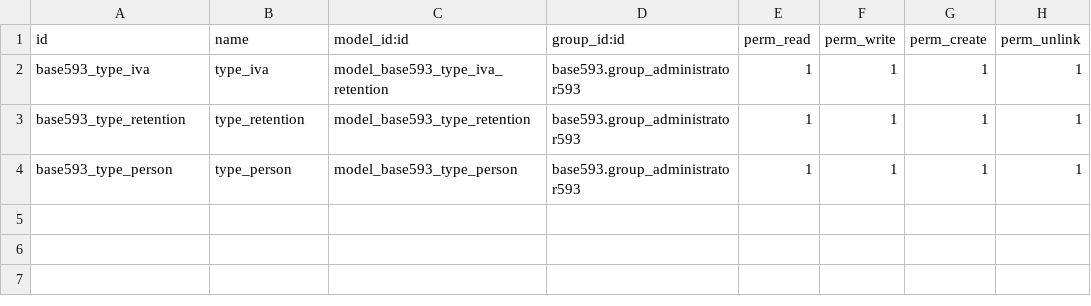
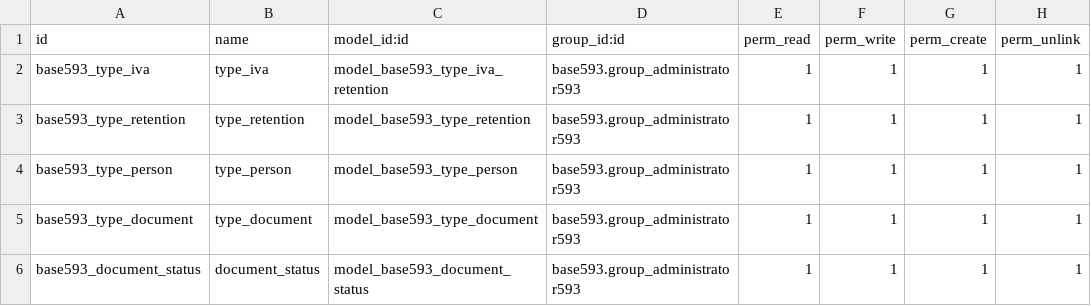
Before and after one commit to facturacion593/Facturacion-Electronica, a CSV file: addons-593/base593/security/ir.model.access.csv, drawn as a sheet; the diff names each change by its address in the sheet, - before the commit and + after, or states it on an @@ line.

Commit message:
Agrego Modelos de Tipos de documento y Estado de documento
CRUDS type_document y document_status

```diff
--- a/addons-593/base593/security/ir.model.access.csv
+++ b/addons-593/base593/security/ir.model.access.csv
+row 5: base593_type_document | type_document | model_base593_type_document | base593.group_administrator593 | 1 | 1 | 1 | 1
+row 6: base593_document_status | document_status | model_base593_document_status | base593.group_administrator593 | 1 | 1 | 1 | 1
```
Also changed, not shown: 4 other files.
